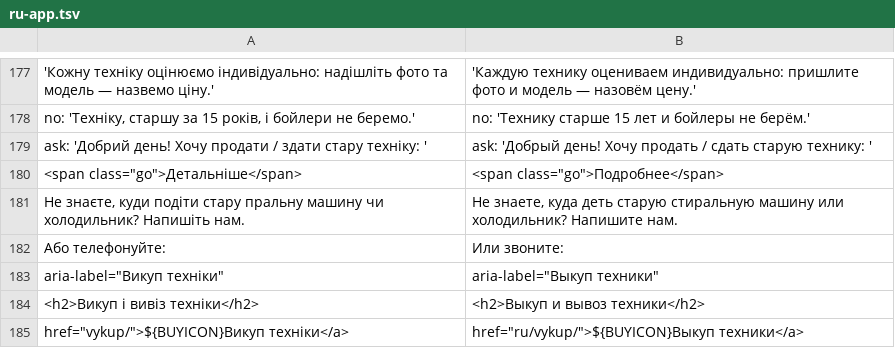
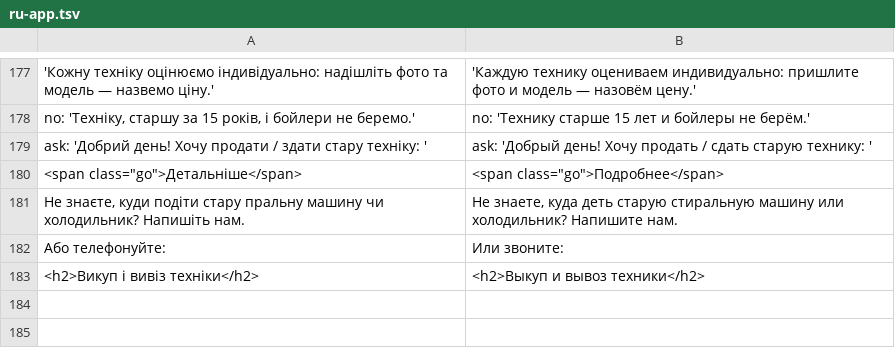
Before and after one commit to defiloft/techika-catalog, a TSV file: scripts/ru-app.tsv, drawn as a sheet; only a part is shown, gaps mark what is left out; the diff names each change by its address in the sheet, - before the commit and + after, or states it on an @@ line.

```diff
--- a/scripts/ru-app.tsv
+++ b/scripts/ru-app.tsv
-row 183: aria-label="Викуп техніки" | aria-label="Выкуп техники"
-row 185: href="vykup/">${BUYICON}Викуп техніки</a> | href="ru/vykup/">${BUYICON}Выкуп техники</a>
```
Also changed, not shown: 7 other files.
